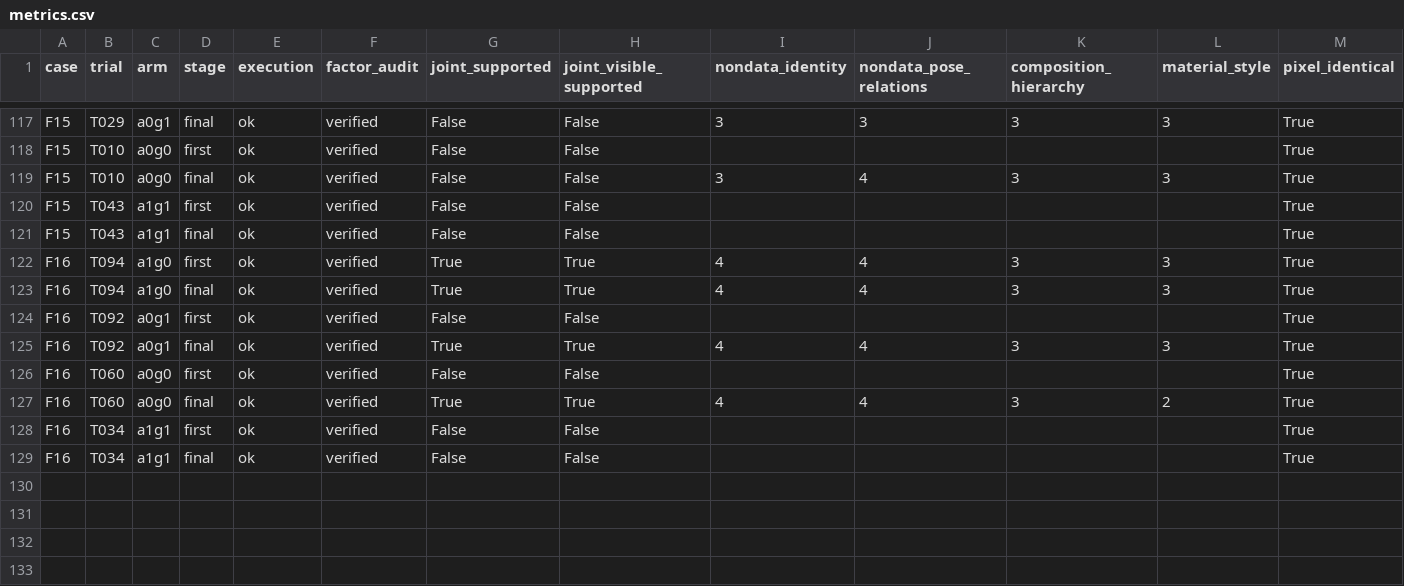
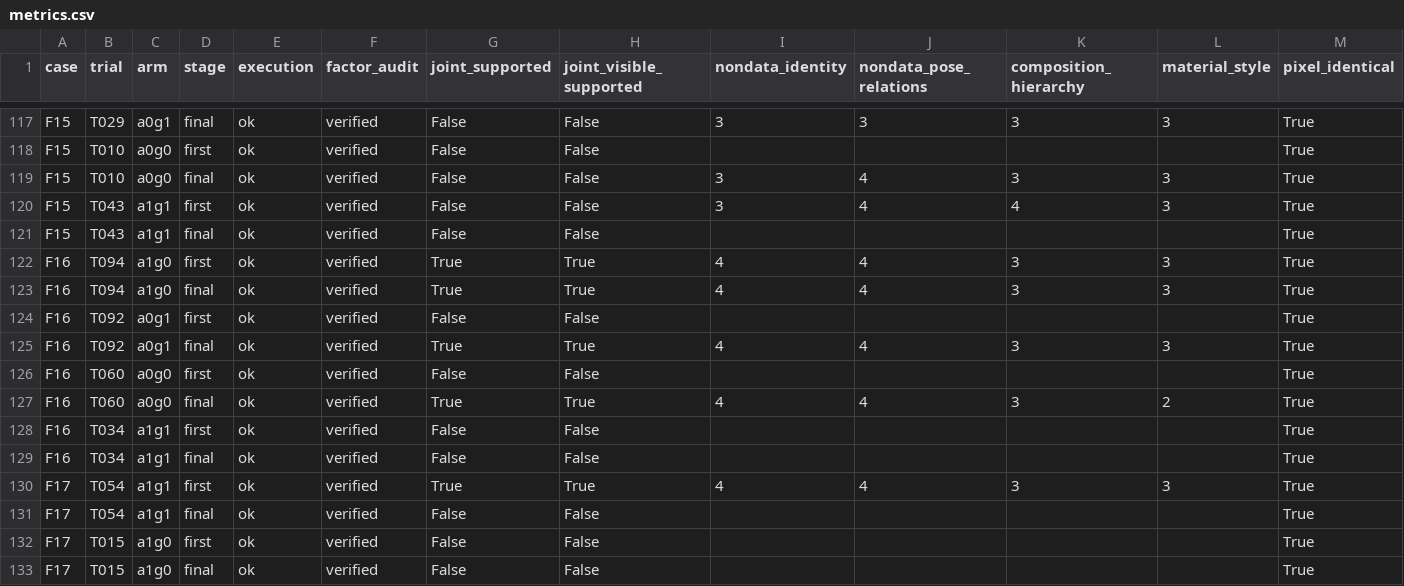
Before and after one commit to Guozihengwww/codemetaphor-review-127, a CSV file: reference-factorial-24/reports/reference_factorial24/metrics.csv, drawn as a sheet; only a part is shown, gaps mark what is left out.

Commit message:
Update24-design four-condition reference experiment

```diff
--- a/reference-factorial-24/reports/reference_factorial24/metrics.csv
+++ b/reference-factorial-24/reports/reference_factorial24/metrics.csv
@@ -119,3 +119,3 @@ F15,T010,a0g0,first,ok,verified,False,False,,,,,True
 F15,T010,a0g0,final,ok,verified,False,False,3,4,3,3,True
-F15,T043,a1g1,first,ok,verified,False,False,,,,,True
+F15,T043,a1g1,first,ok,verified,False,False,3,4,4,3,True
 F15,T043,a1g1,final,ok,verified,False,False,,,,,True
@@ -129 +129,5 @@ F16,T034,a1g1,first,ok,verified,False,False,,,,,True
 F16,T034,a1g1,final,ok,verified,False,False,,,,,True
+F17,T054,a1g1,first,ok,verified,True,True,4,4,3,3,True
+F17,T054,a1g1,final,ok,verified,False,False,,,,,True
+F17,T015,a1g0,first,ok,verified,False,False,,,,,True
+F17,T015,a1g0,final,ok,verified,False,False,,,,,True
```
Also changed, not shown: 8 other files.
